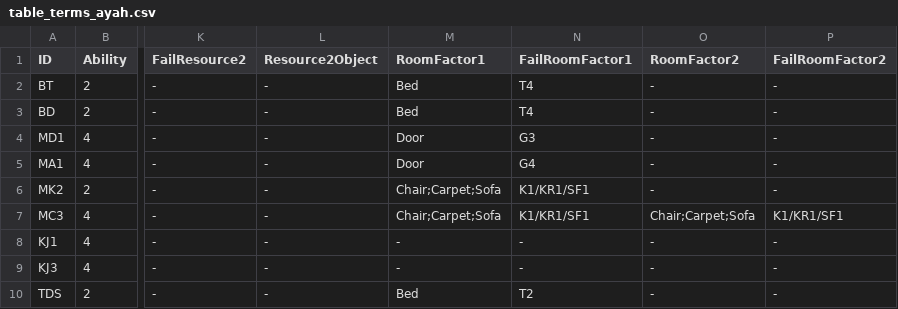
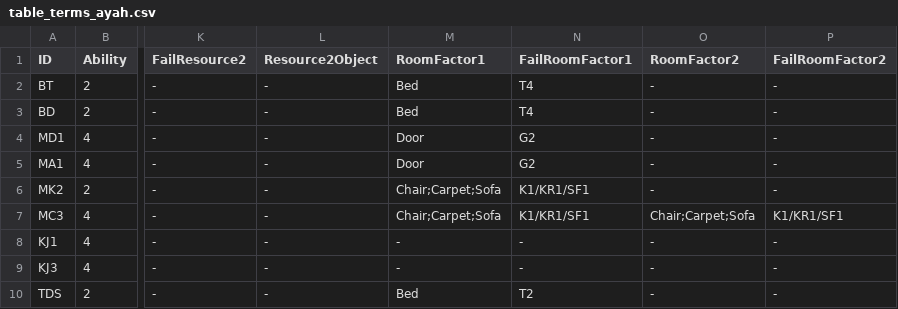
Before and after one commit to jackthezipper/homesimulation, a CSV file: res/paula/table_terms_ayah.csv, drawn as a sheet; only a part is shown, gaps mark what is left out; the diff names each change by its address in the sheet, - before the commit and + after, or states it on an @@ line.

Commit message:
- implement move to room, checking factors, move to target(WIP)

```diff
--- a/res/paula/table_terms_ayah.csv
+++ b/res/paula/table_terms_ayah.csv
-N4 (FailRoomFactor1): G3
+N4 (FailRoomFactor1): G2
-N5 (FailRoomFactor1): G4
+N5 (FailRoomFactor1): G2
```
Also changed, not shown: 6 other files.
